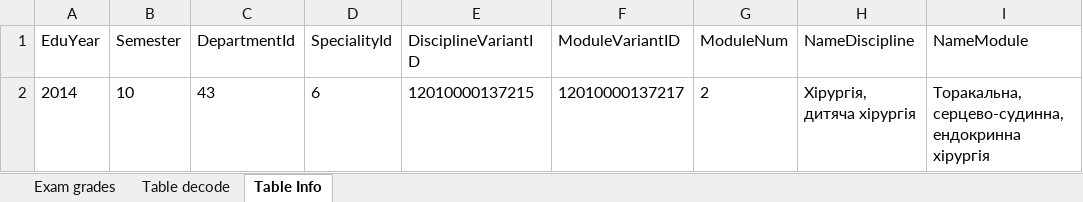
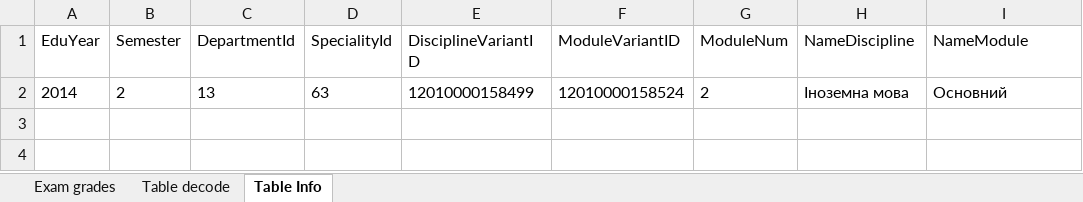
Before and after one commit to MILLKA3000/CSE, an Excel workbook: public/xls/Admin/Admin User/Mockup(Admin User).xlsx, sheet Table Info, drawn as a sheet; values as stored, in another font and other column widths than the file's, no borders; removed rows and columns are numbered as before the commit, all else as after; the diff names each change by its address in the sheet, - before the commit and + after, or states it on an @@ line.

```diff
--- a/public/xls/Admin/Admin User/Mockup(Admin User).xlsx (sheet Table Info)
+++ b/public/xls/Admin/Admin User/Mockup(Admin User).xlsx (sheet Table Info)
-row 2: 2014 | 10 | 43 | 6 | 12010000137215 | 12010000137217 | 2 | Хірургія, дитяча хірургія | Торакальна, серцево-судинна, ендокринна хірургія
+row 2: 2014 | 2 | 13 | 63 | 12010000158499 | 12010000158524 | 2 | Іноземна мова | Основний
```
Also changed, not shown: sheet Table decode, sheet Exam grades, 3 other files.
